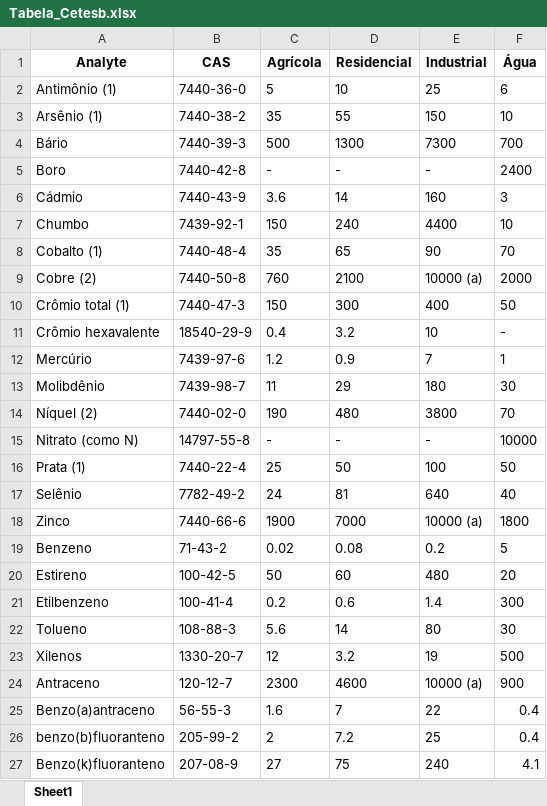
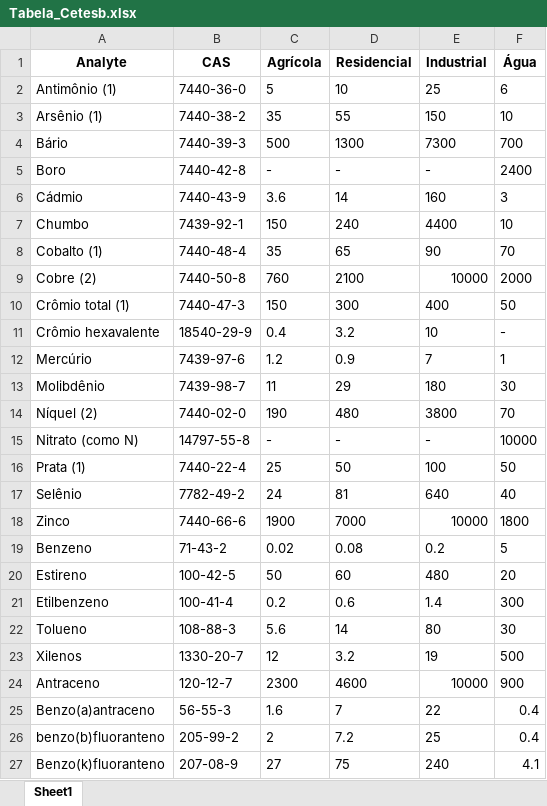
Before and after one commit to henriqueservmar/ProjetoCanhadas, an Excel workbook: Tabelas Consulta/Tabelas/Tabela_Cetesb.xlsx, sheet Sheet1, drawn as a sheet; only a part is shown; values as stored, in another font and other column widths than the file's, no borders; the diff names each change by its address in the sheet, - before the commit and + after, or states it on an @@ line.

```diff
--- a/Tabelas Consulta/Tabelas/Tabela_Cetesb.xlsx (sheet Sheet1)
+++ b/Tabelas Consulta/Tabelas/Tabela_Cetesb.xlsx (sheet Sheet1)
-E9 (Industrial): 10000 (a)
+E9 (Industrial): 10000
-E18 (Industrial): 10000 (a)
+E18 (Industrial): 10000
-E24 (Industrial): 10000 (a)
+E24 (Industrial): 10000
```
Also changed, not shown: 1 other file.
